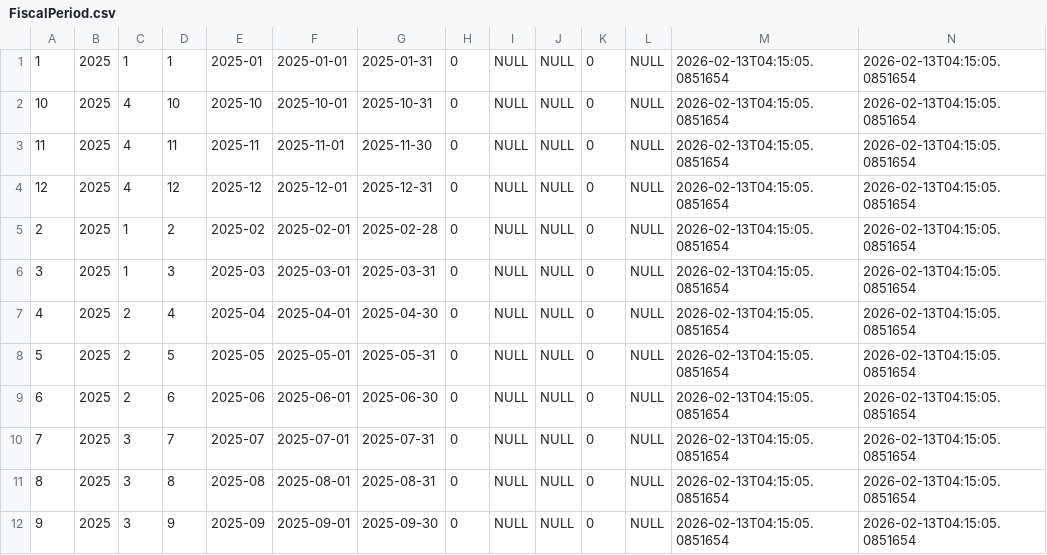
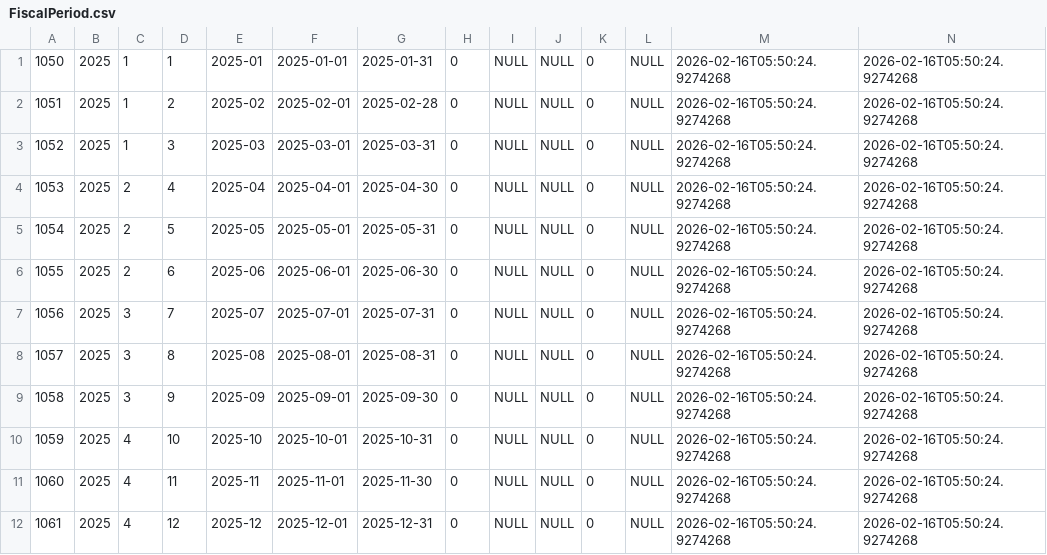
Before and after one commit to justin-dannemiller/snowconvert-financial-planning-migration, a CSV file: MigrationMaterials/Data/SQLServer_Source/exports/csv/FiscalPeriod.csv, drawn as a sheet.

```diff
--- a/MigrationMaterials/Data/SQLServer_Source/exports/csv/FiscalPeriod.csv
+++ b/MigrationMaterials/Data/SQLServer_Source/exports/csv/FiscalPeriod.csv
@@ -1,12 +1,12 @@
-1,2025,1,1,2025-01,2025-01-01,2025-01-31,0,NULL,NULL,0,NULL,2026-02-13T04:15:05.0851654,2026-02-13T04:15:05.0851654
-10,2025,4,10,2025-10,2025-10-01,2025-10-31,0,NULL,NULL,0,NULL,2026-02-13T04:15:05.0851654,2026-02-13T04:15:05.0851654
-11,2025,4,11,2025-11,2025-11-01,2025-11-30,0,NULL,NULL,0,NULL,2026-02-13T04:15:05.0851654,2026-02-13T04:15:05.0851654
-12,2025,4,12,2025-12,2025-12-01,2025-12-31,0,NULL,NULL,0,NULL,2026-02-13T04:15:05.0851654,2026-02-13T04:15:05.0851654
-2,2025,1,2,2025-02,2025-02-01,2025-02-28,0,NULL,NULL,0,NULL,2026-02-13T04:15:05.0851654,2026-02-13T04:15:05.0851654
-3,2025,1,3,2025-03,2025-03-01,2025-03-31,0,NULL,NULL,0,NULL,2026-02-13T04:15:05.0851654,2026-02-13T04:15:05.0851654
-4,2025,2,4,2025-04,2025-04-01,2025-04-30,0,NULL,NULL,0,NULL,2026-02-13T04:15:05.0851654,2026-02-13T04:15:05.0851654
-5,2025,2,5,2025-05,2025-05-01,2025-05-31,0,NULL,NULL,0,NULL,2026-02-13T04:15:05.0851654,2026-02-13T04:15:05.0851654
-6,2025,2,6,2025-06,2025-06-01,2025-06-30,0,NULL,NULL,0,NULL,2026-02-13T04:15:05.0851654,2026-02-13T04:15:05.0851654
-7,2025,3,7,2025-07,2025-07-01,2025-07-31,0,NULL,NULL,0,NULL,2026-02-13T04:15:05.0851654,2026-02-13T04:15:05.0851654
-8,2025,3,8,2025-08,2025-08-01,2025-08-31,0,NULL,NULL,0,NULL,2026-02-13T04:15:05.0851654,2026-02-13T04:15:05.0851654
-9,2025,3,9,2025-09,2025-09-01,2025-09-30,0,NULL,NULL,0,NULL,2026-02-13T04:15:05.0851654,2026-02-13T04:15:05.0851654
+1050,2025,1,1,2025-01,2025-01-01,2025-01-31,0,NULL,NULL,0,NULL,2026-02-16T05:50:24.9274268,2026-02-16T05:50:24.9274268
+1051,2025,1,2,2025-02,2025-02-01,2025-02-28,0,NULL,NULL,0,NULL,2026-02-16T05:50:24.9274268,2026-02-16T05:50:24.9274268
+1052,2025,1,3,2025-03,2025-03-01,2025-03-31,0,NULL,NULL,0,NULL,2026-02-16T05:50:24.9274268,2026-02-16T05:50:24.9274268
+1053,2025,2,4,2025-04,2025-04-01,2025-04-30,0,NULL,NULL,0,NULL,2026-02-16T05:50:24.9274268,2026-02-16T05:50:24.9274268
+1054,2025,2,5,2025-05,2025-05-01,2025-05-31,0,NULL,NULL,0,NULL,2026-02-16T05:50:24.9274268,2026-02-16T05:50:24.9274268
+1055,2025,2,6,2025-06,2025-06-01,2025-06-30,0,NULL,NULL,0,NULL,2026-02-16T05:50:24.9274268,2026-02-16T05:50:24.9274268
+1056,2025,3,7,2025-07,2025-07-01,2025-07-31,0,NULL,NULL,0,NULL,2026-02-16T05:50:24.9274268,2026-02-16T05:50:24.9274268
+1057,2025,3,8,2025-08,2025-08-01,2025-08-31,0,NULL,NULL,0,NULL,2026-02-16T05:50:24.9274268,2026-02-16T05:50:24.9274268
+1058,2025,3,9,2025-09,2025-09-01,2025-09-30,0,NULL,NULL,0,NULL,2026-02-16T05:50:24.9274268,2026-02-16T05:50:24.9274268
+1059,2025,4,10,2025-10,2025-10-01,2025-10-31,0,NULL,NULL,0,NULL,2026-02-16T05:50:24.9274268,2026-02-16T05:50:24.9274268
+1060,2025,4,11,2025-11,2025-11-01,2025-11-30,0,NULL,NULL,0,NULL,2026-02-16T05:50:24.9274268,2026-02-16T05:50:24.9274268
+1061,2025,4,12,2025-12,2025-12-01,2025-12-31,0,NULL,NULL,0,NULL,2026-02-16T05:50:24.9274268,2026-02-16T05:50:24.9274268
```
Also changed, not shown: MigrationMaterials/Data/SQLServer_Source/exports/csv/BudgetHeader.csv, MigrationMaterials/Data/SQLServer_Source/exports/csv/BudgetLineItem.csv, 8 other files.
